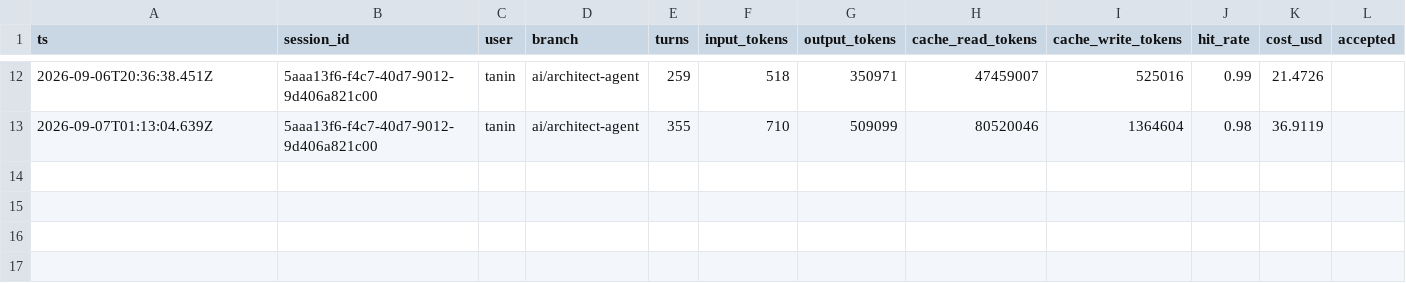
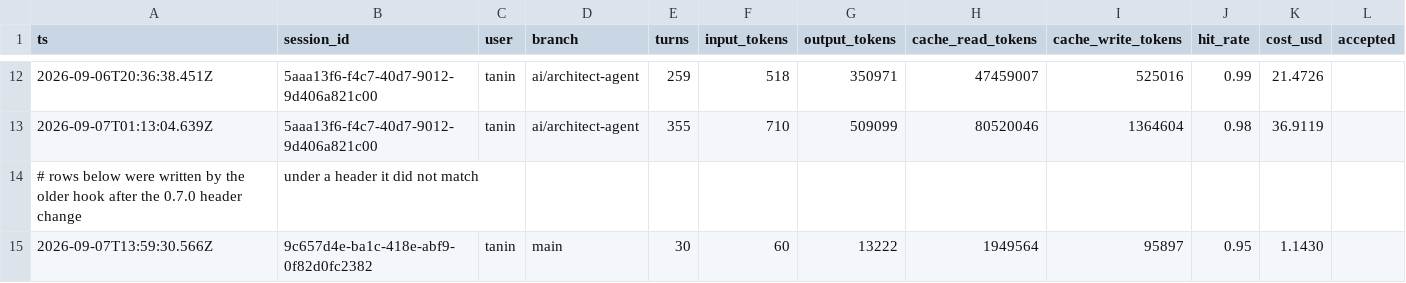
Before and after one commit to taninvova/ai-sdlc, a CSV file: ai/runs/log.previous.csv, drawn as a sheet; only a part is shown, gaps mark what is left out.

```diff
--- a/ai/runs/log.previous.csv
+++ b/ai/runs/log.previous.csv
@@ -13 +13,3 @@ ts,session_id,user,branch,turns,input_tokens,output_tokens,cache_read_tokens,cac
 2026-09-07T01:13:04.639Z,5aaa13f6-f4c7-40d7-9012-9d406a821c00,tanin,ai/architect-agent,355,710,509099,80520046,1364604,0.98,36.9119,
+# rows below were written by the older hook after the 0.7.0 header change, under a header it did not match
+2026-09-07T13:59:30.566Z,9c657d4e-ba1c-418e-abf9-0f82d0fc2382,tanin,main,30,60,13222,1949564,95897,0.95,1.1430,
```
